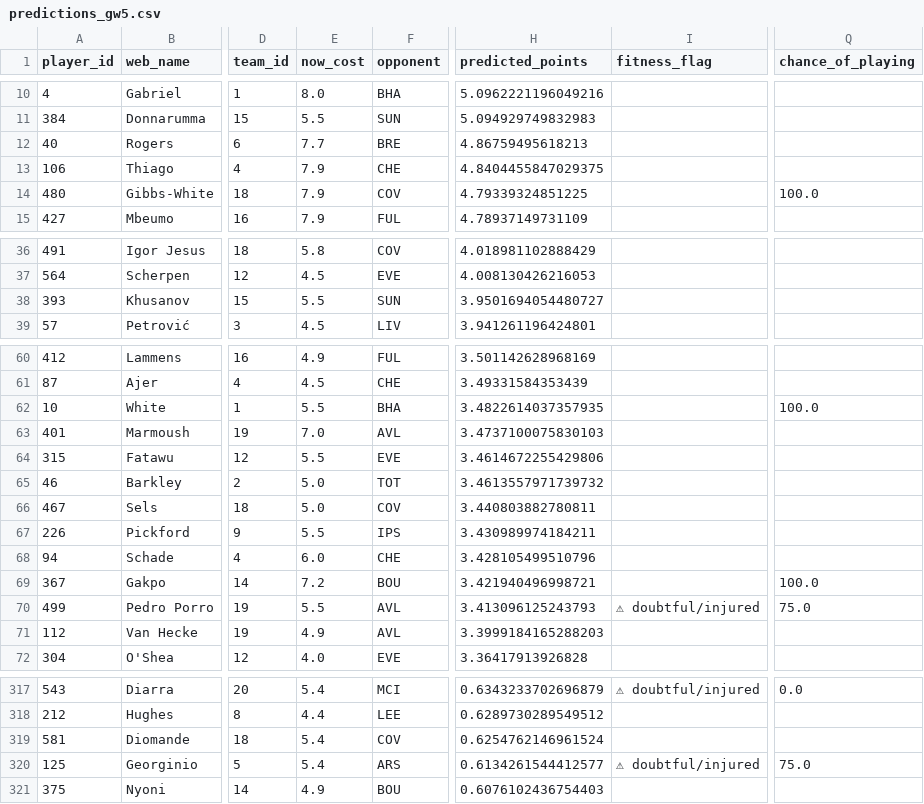
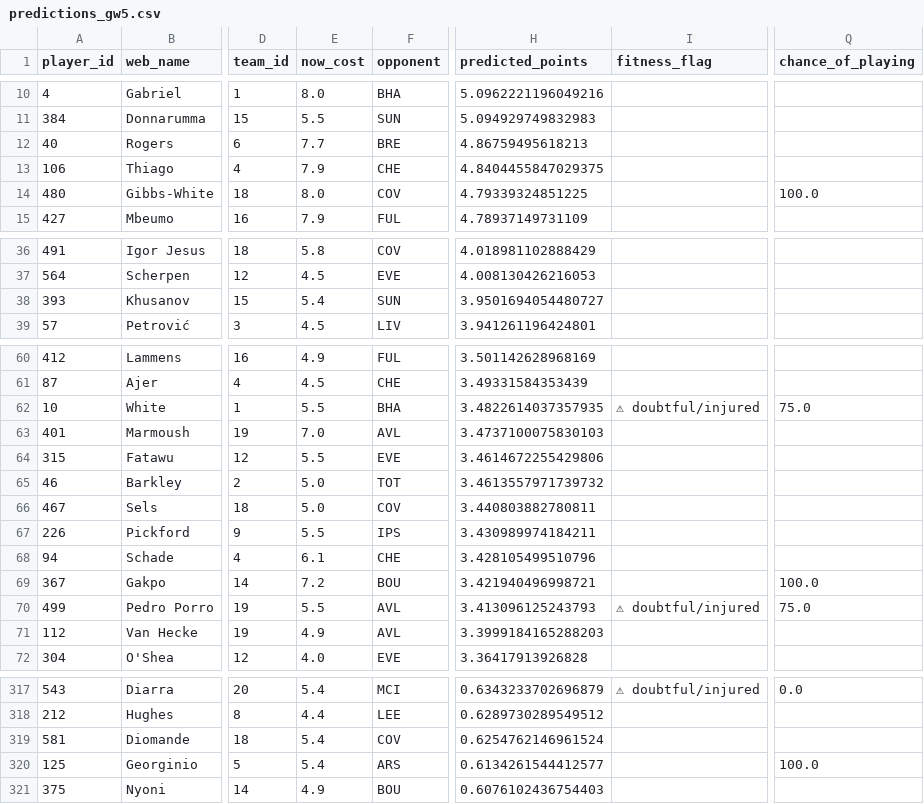
Before and after one commit to Visino2/fpl-predictor, a CSV file: backend/data/predictions_gw5.csv, drawn as a sheet; only a part is shown, gaps mark what is left out; the diff covers the shown part only; the diff names each change by its address in the sheet, - before the commit and + after, or states it on an @@ line.

```diff
--- a/backend/data/predictions_gw5.csv
+++ b/backend/data/predictions_gw5.csv
-E14 (now_cost): 7.9
+E14 (now_cost): 8.0
-E38 (now_cost): 5.5
+E38 (now_cost): 5.4
-I62 (fitness_flag): (empty)
+I62 (fitness_flag): ⚠ doubtful/injured
-Q62 (chance_of_playing): 100.0
+Q62 (chance_of_playing): 75.0
-E68 (now_cost): 6.0
+E68 (now_cost): 6.1
-I320 (fitness_flag): ⚠ doubtful/injured
+I320 (fitness_flag): (empty)
-Q320 (chance_of_playing): 75.0
+Q320 (chance_of_playing): 100.0
```
Also changed, not shown: 15 edited cells elsewhere in this file, 1 other file.
